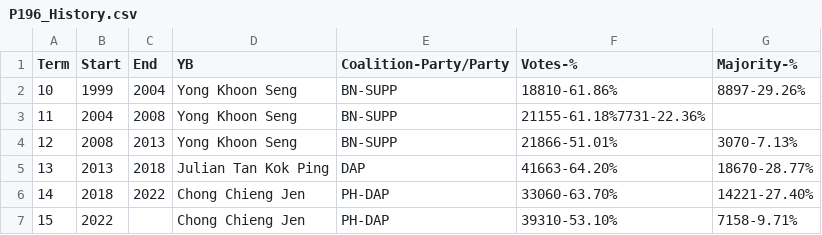
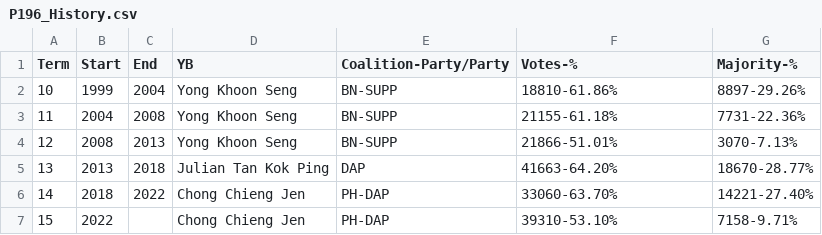
Before and after one commit to Honyanleong/Ec-Map, a CSV file: P196 Stampin/P196_History.csv, drawn as a sheet.

Commit message:
Update P196_History.csv

```diff
--- a/P196 Stampin/P196_History.csv
+++ b/P196 Stampin/P196_History.csv
@@ -2,3 +2,3 @@ Term,Start,End,YB,Coalition-Party/Party,Votes-%,Majority-%
 10,1999,2004,Yong Khoon Seng,BN-SUPP,18810-61.86%,8897-29.26%
-11,2004,2008,Yong Khoon Seng,BN-SUPP,21155-61.18%7731-22.36%
+11,2004,2008,Yong Khoon Seng,BN-SUPP,21155-61.18%,7731-22.36%
 12,2008,2013,Yong Khoon Seng,BN-SUPP,21866-51.01%,3070-7.13%
```
